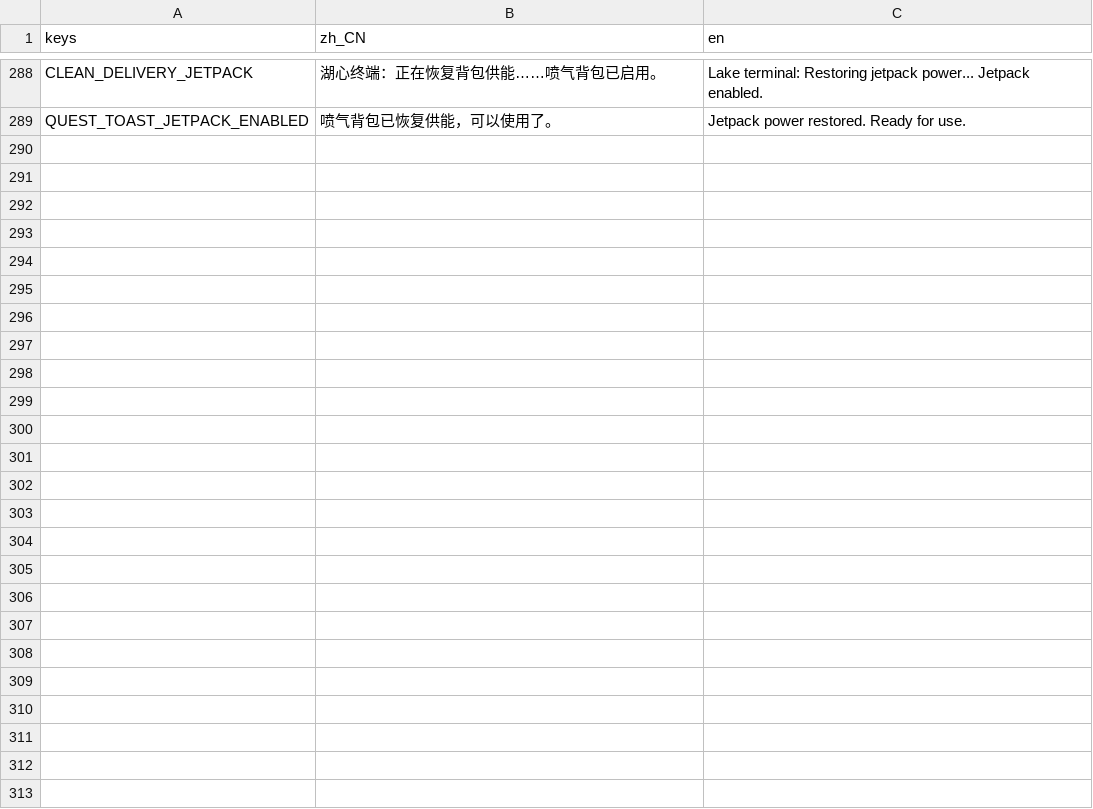
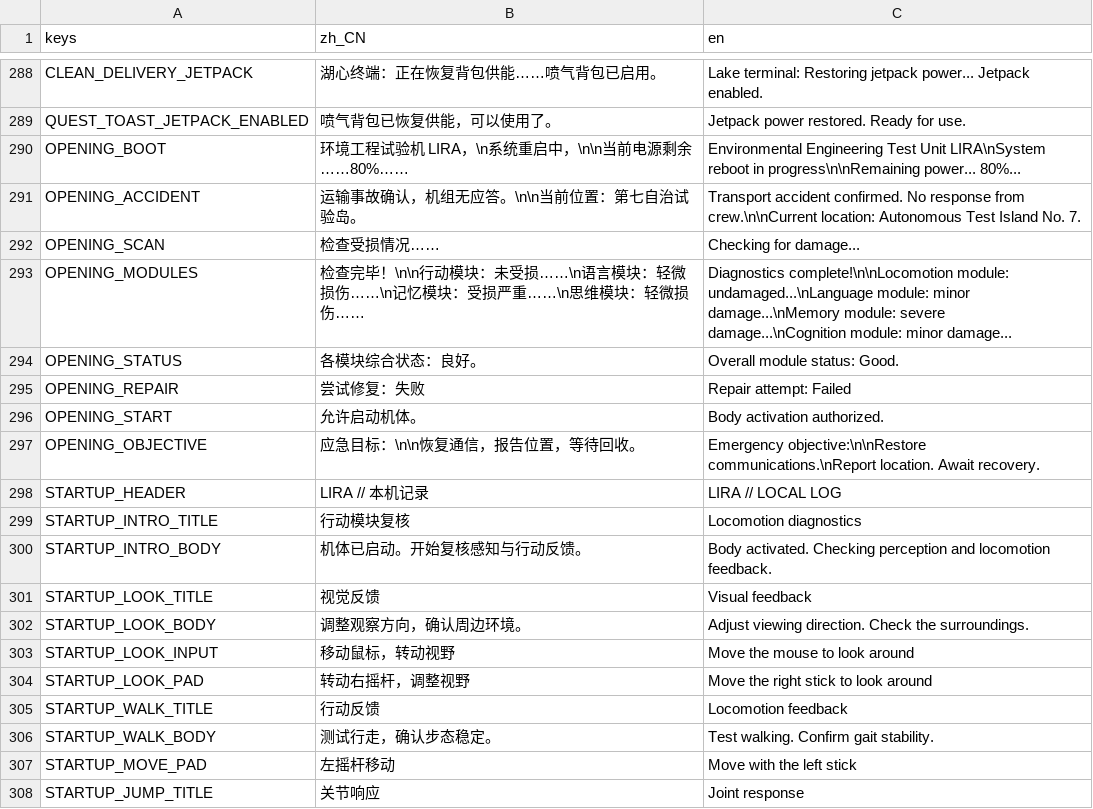
Before and after one commit to KaworuIkari/Gamejam21, a CSV file: rewild/i18n/strings.csv, drawn as a sheet; only a part is shown, gaps mark what is left out; the diff covers the shown part only.

Commit message:
Complete opening scene, add UI elements and fix bugs

```diff
--- a/rewild/i18n/strings.csv
+++ b/rewild/i18n/strings.csv
@@ -289 +289,20 @@ CLEAN_DELIVERY_JETPACK,湖心终端：正在恢复背包供能……喷气背包
 QUEST_TOAST_JETPACK_ENABLED,喷气背包已恢复供能，可以使用了。,Jetpack power restored. Ready for use.
+OPENING_BOOT,环境工程试验机 LIRA，\n系统重启中，\n\n当前电源剩余……80%……,Environmental Engineering Test Unit LIRA\nSystem reboot in progress\n\nRemaining power... 80%...
+OPENING_ACCIDENT,运输事故确认，机组无应答。\n\n当前位置：第七自治试验岛。,Transport accident confirmed. No response from crew.\n\nCurrent location: Autonomous Test Island No. 7.
+OPENING_SCAN,检查受损情况……,Checking for damage...
+OPENING_MODULES,检查完毕！\n\n行动模块：未受损……\n语言模块：轻微损伤……\n记忆模块：受损严重……\n思维模块：轻微损伤……,Diagnostics complete!\n\nLocomotion module: undamaged...\nLanguage module: minor damage...\nMemory module: severe damage...\nCognition module: minor damage...
+OPENING_STATUS,各模块综合状态：良好。,Overall module status: Good.
+OPENING_REPAIR,尝试修复：失败,Repair attempt: Failed
+OPENING_START,允许启动机体。,Body activation authorized.
+OPENING_OBJECTIVE,应急目标：\n\n恢复通信，报告位置，等待回收。,Emergency objective:\n\nRestore communications.\nReport location. Await recovery.
+STARTUP_HEADER,LIRA // 本机记录,LIRA // LOCAL LOG
+STARTUP_INTRO_TITLE,行动模块复核,Locomotion diagnostics
+STARTUP_INTRO_BODY,机体已启动。开始复核感知与行动反馈。,Body activated. Checking perception and locomotion feedback.
+STARTUP_LOOK_TITLE,视觉反馈,Visual feedback
+STARTUP_LOOK_BODY,调整观察方向，确认周边环境。,Adjust viewing direction. Check the surroundings.
+STARTUP_LOOK_INPUT,移动鼠标，转动视野,Move the mouse to look around
+STARTUP_LOOK_PAD,转动右摇杆，调整视野,Move the right stick to look around
+STARTUP_WALK_TITLE,行动反馈,Locomotion feedback
+STARTUP_WALK_BODY,测试行走，确认步态稳定。,Test walking. Confirm gait stability.
+STARTUP_MOVE_PAD,左摇杆移动,Move with the left stick
+STARTUP_JUMP_TITLE,关节响应,Joint response
```
Also changed, not shown: 31 added rows, 1 removed row and 7 edited cells elsewhere in this file, 45 other files.
